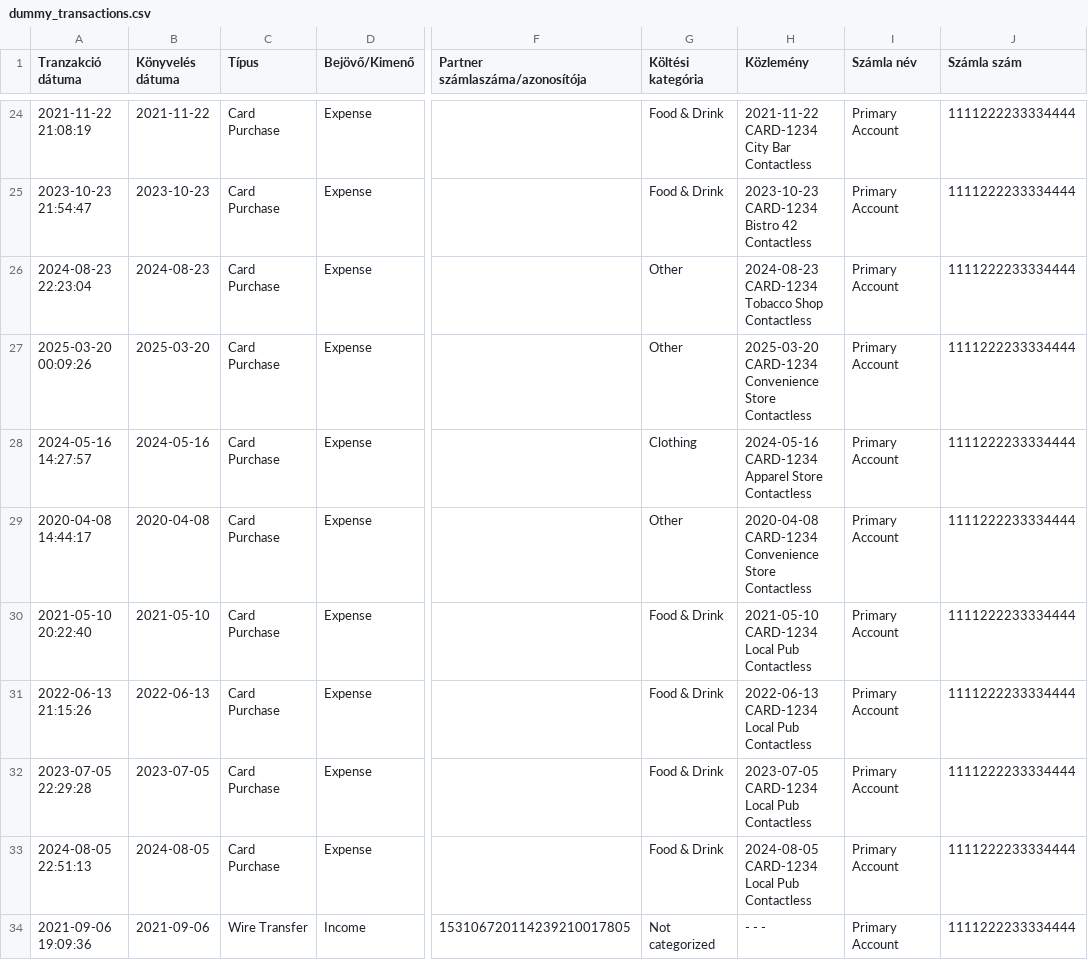
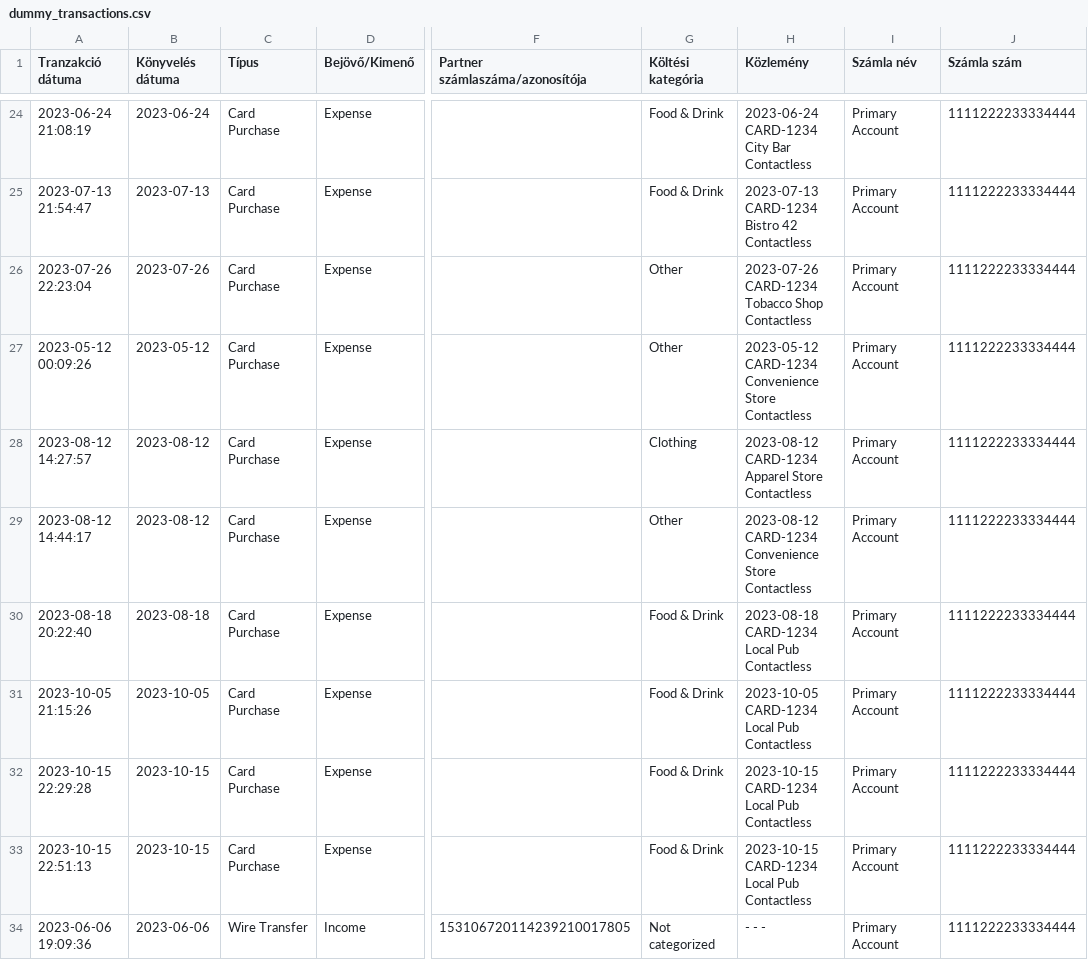
Before and after one commit to peti0505/finance_analytics_etl_pipeline, a CSV file: dummy_transactions.csv, drawn as a sheet; only a part is shown, gaps mark what is left out; the diff covers the shown part only; the diff names each change by its address in the sheet, - before the commit and + after, or states it on an @@ line.

```diff
--- a/dummy_transactions.csv
+++ b/dummy_transactions.csv
-A24 (Tranzakció dátuma): 2021-11-22 21:08:19
+A24 (Tranzakció dátuma): 2023-06-24 21:08:19
-B24 (Könyvelés dátuma): 2021-11-22
+B24 (Könyvelés dátuma): 2023-06-24
-H24 (Közlemény): 2021-11-22 CARD-1234 City Bar Contactless
+H24 (Közlemény): 2023-06-24 CARD-1234 City Bar Contactless
-A25 (Tranzakció dátuma): 2023-10-23 21:54:47
+A25 (Tranzakció dátuma): 2023-07-13 21:54:47
-B25 (Könyvelés dátuma): 2023-10-23
+B25 (Könyvelés dátuma): 2023-07-13
-H25 (Közlemény): 2023-10-23 CARD-1234 Bistro 42 Contactless
+H25 (Közlemény): 2023-07-13 CARD-1234 Bistro 42 Contactless
-A26 (Tranzakció dátuma): 2024-08-23 22:23:04
+A26 (Tranzakció dátuma): 2023-07-26 22:23:04
-B26 (Könyvelés dátuma): 2024-08-23
+B26 (Könyvelés dátuma): 2023-07-26
-H26 (Közlemény): 2024-08-23 CARD-1234 Tobacco Shop Contactless
+H26 (Közlemény): 2023-07-26 CARD-1234 Tobacco Shop Contactless
-A27 (Tranzakció dátuma): 2025-03-20 00:09:26
+A27 (Tranzakció dátuma): 2023-05-12 00:09:26
-B27 (Könyvelés dátuma): 2025-03-20
+B27 (Könyvelés dátuma): 2023-05-12
-H27 (Közlemény): 2025-03-20 CARD-1234 Convenience…
+H27 (Közlemény): 2023-05-12 CARD-1234 Convenience…
-A28 (Tranzakció dátuma): 2024-05-16 14:27:57
+A28 (Tranzakció dátuma): 2023-08-12 14:27:57
-B28 (Könyvelés dátuma): 2024-05-16
+B28 (Könyvelés dátuma): 2023-08-12
-H28 (Közlemény): 2024-05-16 CARD-1234 Apparel…
+H28 (Közlemény): 2023-08-12 CARD-1234 Apparel…
-A29 (Tranzakció dátuma): 2020-04-08 14:44:17
+A29 (Tranzakció dátuma): 2023-08-12 14:44:17
-B29 (Könyvelés dátuma): 2020-04-08
+B29 (Könyvelés dátuma): 2023-08-12
-H29 (Közlemény): 2020-04-08 CARD-1234 Convenience…
+H29 (Közlemény): 2023-08-12 CARD-1234 Convenience…
-A30 (Tranzakció dátuma): 2021-05-10 20:22:40
+A30 (Tranzakció dátuma): 2023-08-18 20:22:40
-B30 (Könyvelés dátuma): 2021-05-10
+B30 (Könyvelés dátuma): 2023-08-18
-H30 (Közlemény): 2021-05-10 CARD-1234 Local Pub Contactless
+H30 (Közlemény): 2023-08-18 CARD-1234 Local Pub Contactless
-A31 (Tranzakció dátuma): 2022-06-13 21:15:26
+A31 (Tranzakció dátuma): 2023-10-05 21:15:26
-B31 (Könyvelés dátuma): 2022-06-13
+B31 (Könyvelés dátuma): 2023-10-05
-H31 (Közlemény): 2022-06-13 CARD-1234 Local Pub Contactless
+H31 (Közlemény): 2023-10-05 CARD-1234 Local Pub Contactless
-A32 (Tranzakció dátuma): 2023-07-05 22:29:28
+A32 (Tranzakció dátuma): 2023-10-15 22:29:28
-B32 (Könyvelés dátuma): 2023-07-05
+B32 (Könyvelés dátuma): 2023-10-15
-H32 (Közlemény): 2023-07-05 CARD-1234 Local Pub Contactless
+H32 (Közlemény): 2023-10-15 CARD-1234 Local Pub Contactless
-A33 (Tranzakció dátuma): 2024-08-05 22:51:13
+A33 (Tranzakció dátuma): 2023-10-15 22:51:13
-B33 (Könyvelés dátuma): 2024-08-05
+B33 (Könyvelés dátuma): 2023-10-15
-H33 (Közlemény): 2024-08-05 CARD-1234 Local Pub Contactless
+H33 (Közlemény): 2023-10-15 CARD-1234 Local Pub Contactless
-A34 (Tranzakció dátuma): 2021-09-06 19:09:36
+A34 (Tranzakció dátuma): 2023-06-06 19:09:36
-B34 (Könyvelés dátuma): 2021-09-06
+B34 (Könyvelés dátuma): 2023-06-06
```
Also changed, not shown: 108 edited cells elsewhere in this file.
